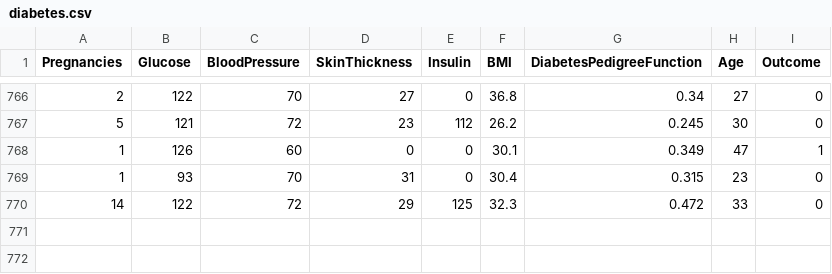
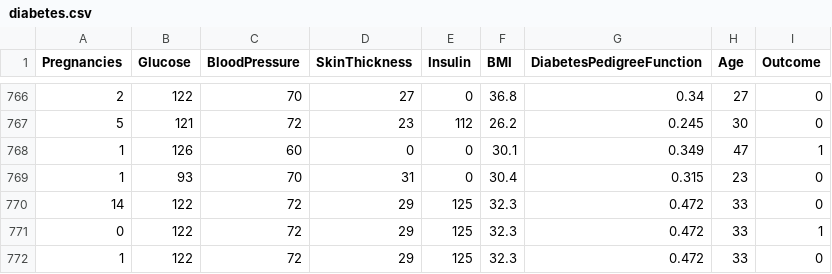
Before and after one commit to JGN10/streamlit1, a CSV file: diabetes.csv, drawn as a sheet; only a part is shown, gaps mark what is left out.

```diff
--- a/diabetes.csv
+++ b/diabetes.csv
@@ -770 +770,3 @@ Pregnancies,Glucose,BloodPressure,SkinThickness,Insulin,BMI,DiabetesPedigreeFunc
 14,122,72,29,125,32.3,0.472,33,0
+0,122,72,29,125,32.3,0.472,33,1
+1,122,72,29,125,32.3,0.472,33,0
```
Also changed, not shown: calculos.csv, 9 other files.
